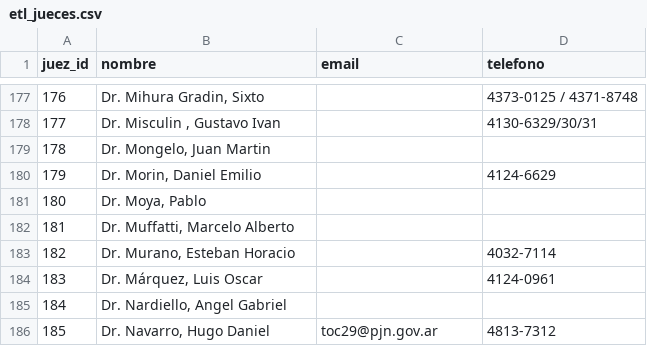
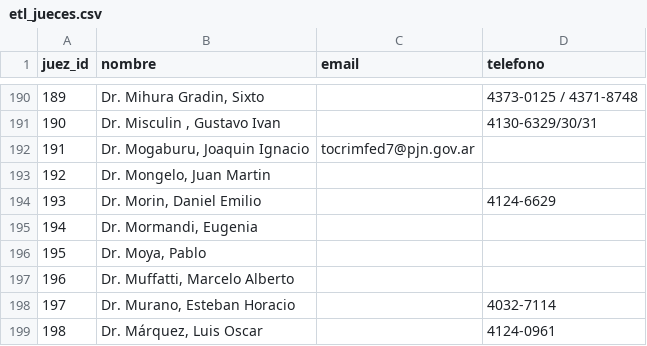
Before and after one commit to hyunsap/CorrupcionEnCifras-Pipeline, a CSV file: data/etl_jueces.csv, drawn as a sheet; only a part is shown, gaps mark what is left out; the shorter side is filled out with more unchanged rows; the diff covers the shown part only; the diff names each change by its address in the sheet, - before the commit and + after, or states it on an @@ line.

```diff
--- a/data/etl_jueces.csv
+++ b/data/etl_jueces.csv
@@ column A (juez_id) renumbered from row 52 down @@
+row 192: 191 | Dr. Mogaburu, Joaquin Ignacio | tocrimfed7@pjn.gov.ar
+row 195: 194 | Dr. Mormandi, Eugenia
```
Also changed, not shown: 33 added rows elsewhere in this file, data/etl_tribunal_juez.csv, data/etl_tribunales.csv, 11 other files.
